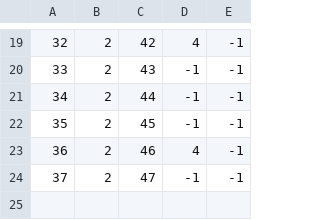
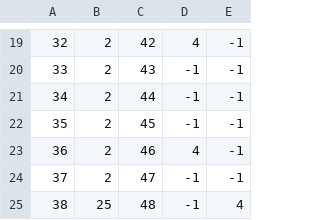
Before and after one commit to NenadGvozdenac/Simulacija-i-modeliranje-sistema, a CSV file: Resources/Data/reservations.csv, drawn as a sheet; only a part is shown, gaps mark what is left out.

```diff
--- a/Resources/Data/reservations.csv
+++ b/Resources/Data/reservations.csv
@@ -24 +24,2 @@
 37|2|47|-1|-1
+38|25|48|-1|4
```
Also changed, not shown: Resources/Data/tourDates.csv, Resources/Data/tourists.csv, 17 other files.
